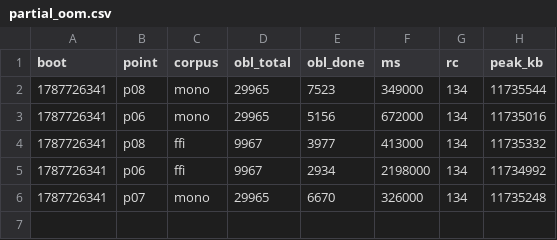
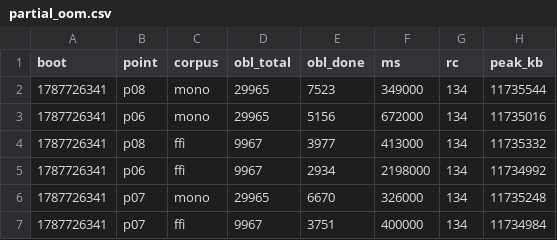
Before and after one commit to wkirschenmann/tlapm, a CSV file: doc/perf/short/partial_oom.csv, drawn as a sheet.

```diff
--- a/doc/perf/short/partial_oom.csv
+++ b/doc/perf/short/partial_oom.csv
@@ -6 +6,2 @@ boot,point,corpus,obl_total,obl_done,ms,rc,peak_kb
 1787726341,p07,mono,29965,6670,326000,134,11735248
+1787726341,p07,ffi,9967,3751,400000,134,11734984
```
Also changed, not shown: 1 other file.
